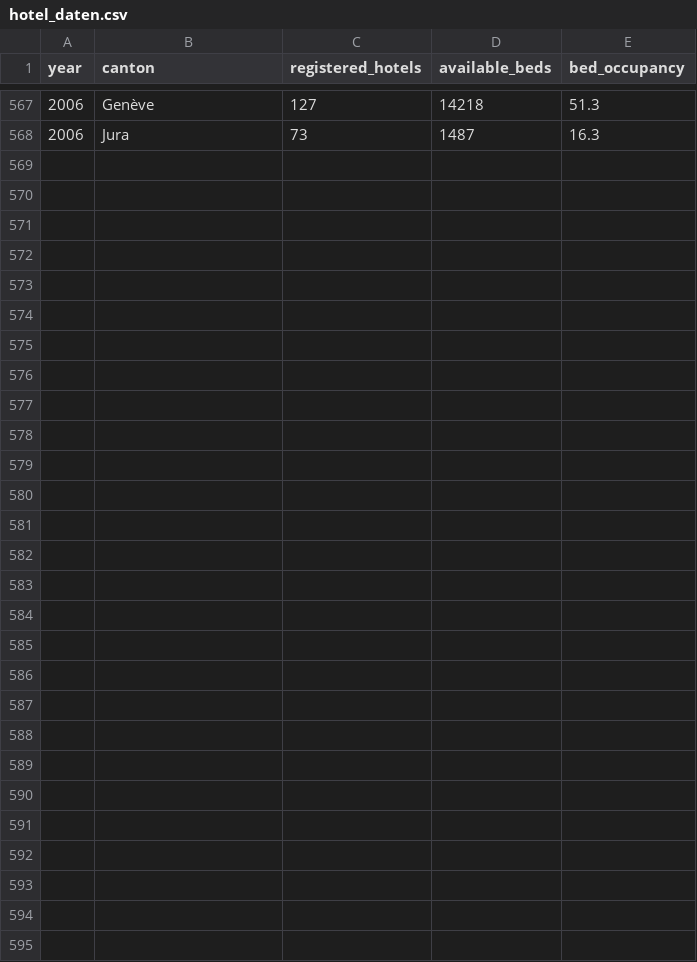
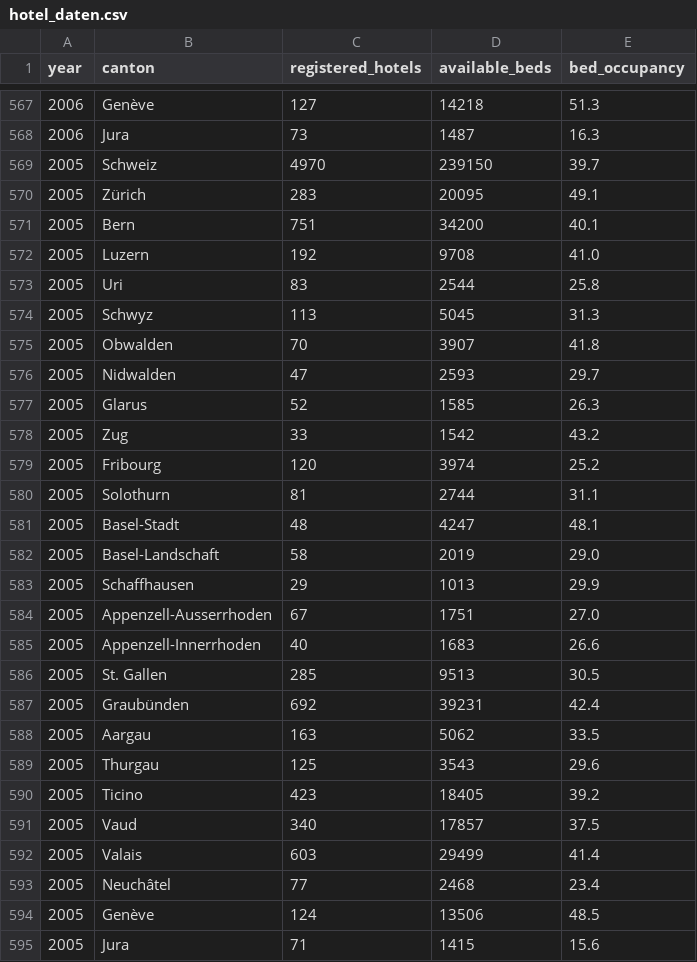
Before and after one commit to enricoboesch/im3, a CSV file: Datenbank/hotel_daten.csv, drawn as a sheet; only a part is shown, gaps mark what is left out.

Commit message:
Daten seit 2005 sind jetzt auch drin

```diff
--- a/Datenbank/hotel_daten.csv
+++ b/Datenbank/hotel_daten.csv
@@ -568 +568,28 @@
 2006,Jura,73,1487,16.3
+2005,Schweiz,4970,239150,39.7
+2005,Zürich,283,20095,49.1
+2005,Bern,751,34200,40.1
+2005,Luzern,192,9708,41.0
+2005,Uri,83,2544,25.8
+2005,Schwyz,113,5045,31.3
+2005,Obwalden,70,3907,41.8
+2005,Nidwalden,47,2593,29.7
+2005,Glarus,52,1585,26.3
+2005,Zug,33,1542,43.2
+2005,Fribourg,120,3974,25.2
+2005,Solothurn,81,2744,31.1
+2005,Basel-Stadt,48,4247,48.1
+2005,Basel-Landschaft,58,2019,29.0
+2005,Schaffhausen,29,1013,29.9
+2005,Appenzell-Ausserrhoden,67,1751,27.0
+2005,Appenzell-Innerrhoden,40,1683,26.6
+2005,St. Gallen,285,9513,30.5
+2005,Graubünden,692,39231,42.4
+2005,Aargau,163,5062,33.5
+2005,Thurgau,125,3543,29.6
+2005,Ticino,423,18405,39.2
+2005,Vaud,340,17857,37.5
+2005,Valais,603,29499,41.4
+2005,Neuchâtel,77,2468,23.4
+2005,Genève,124,13506,48.5
+2005,Jura,71,1415,15.6
```
Also changed, not shown: 1 other file.
